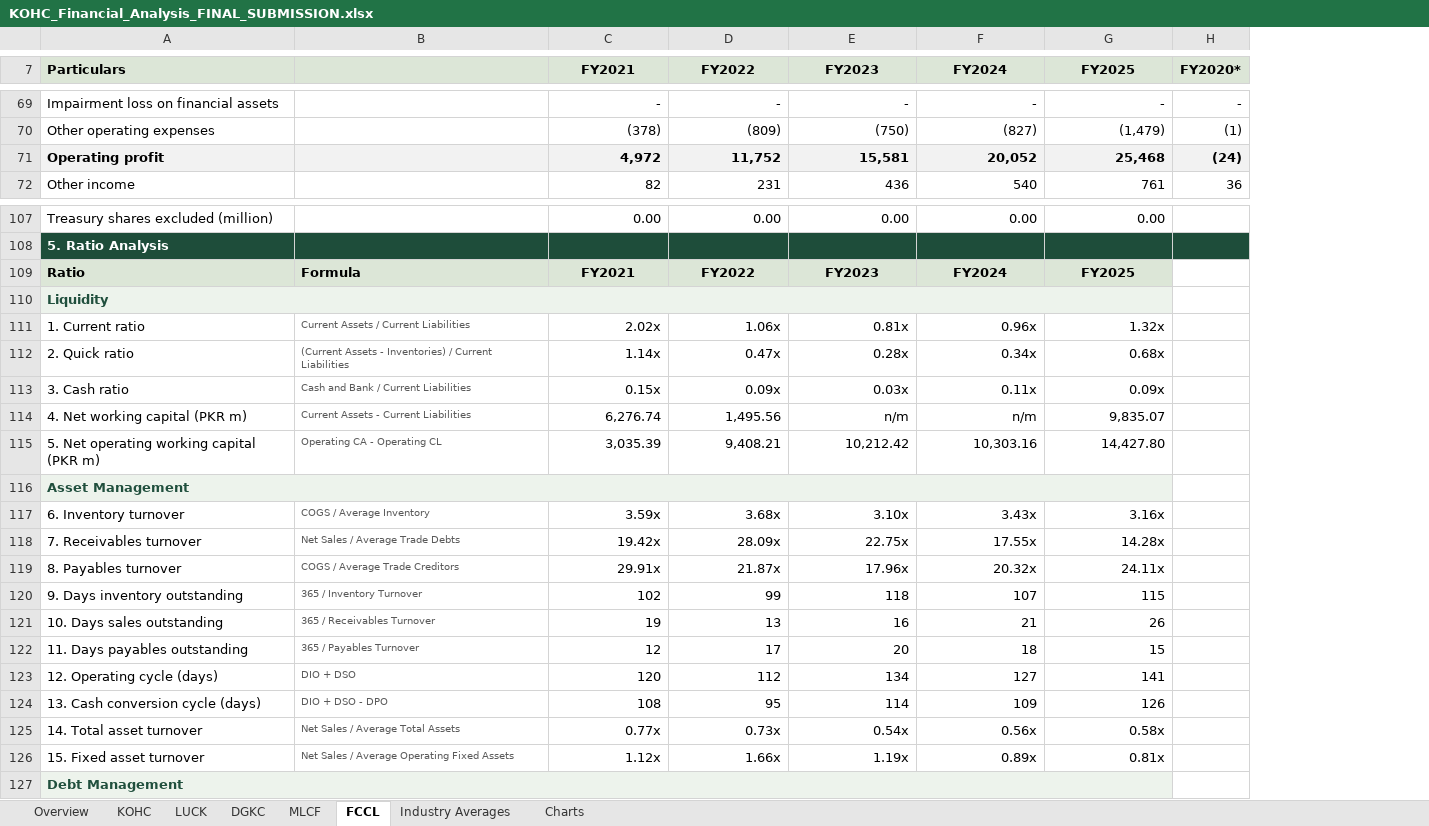
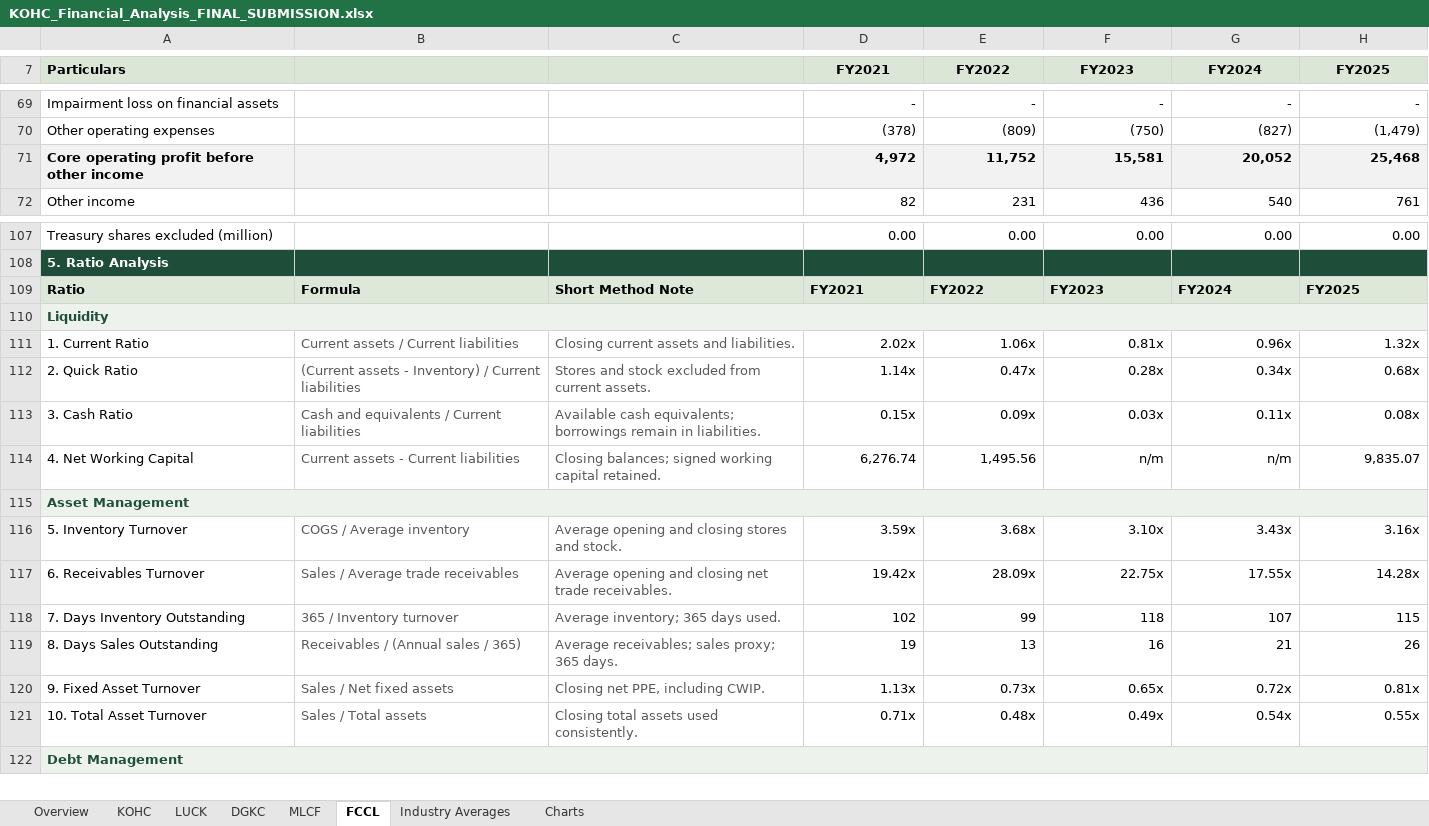
Before and after one commit to Raahin414/KOHC-Financial-Analysis, an Excel workbook: workbooks/KOHC_Financial_Analysis_FINAL_SUBMISSION.xlsx, sheet FCCL, drawn as a sheet; only a part is shown, gaps mark what is left out; values as stored, in another font and other column widths than the file's, no borders; removed rows and columns are numbered as before the commit, all else as after; the diff covers the shown part only; the diff names each change by its address in the sheet, - before the commit and + after, or states it on an @@ line.

```diff
--- a/workbooks/KOHC_Financial_Analysis_FINAL_SUBMISSION.xlsx (sheet FCCL)
+++ b/workbooks/KOHC_Financial_Analysis_FINAL_SUBMISSION.xlsx (sheet FCCL)
+column C, rows 109-119: Short Method Note |  | Closing current assets and liabilities. | Stores and stock excluded from current assets. | Available cash equivalents; borrowings remain in liabilities. | Closing balances; signed working capital retained. |  | Average opening and closing stores and stock. | Average opening and closing net trade receivables. | Average inventory; 365 days used. | Average receivables; sales proxy; 365 days.
-column H (FY2020*), rows 69-72: - | (1) | (24) | 36
-A71 (Particulars): Operating profit
+A71 (Particulars): Core operating profit before other income
-D109:H109 alignment: center
+D109:H109 alignment: left
-A111 (Particulars): 1. Current ratio
+A111 (Particulars): 1. Current Ratio
-B111: Current Assets / Current Liabilities
+B111: Current assets / Current liabilities
@@ B111:B114 text size: larger @@
-A112 (Particulars): 2. Quick ratio
+A112 (Particulars): 2. Quick Ratio
-B112: (Current Assets - Inventories) / Current Liabilities
+B112: (Current assets - Inventory) / Current liabilities
-A113 (Particulars): 3. Cash ratio
+A113 (Particulars): 3. Cash Ratio
-B113: Cash and Bank / Current Liabilities
+B113: Cash and equivalents / Current liabilities
-H113 (FY2025): 0.09x
+H113 (FY2025): 0.08x
-A114 (Particulars): 4. Net working capital (PKR m)
+A114 (Particulars): 4. Net Working Capital
-B114: Current Assets - Current Liabilities
+B114: Current assets - Current liabilities
-row 115: 5. Net operating working capital (PKR m) | Operating CA - Operating CL | 3,035.39 | 9,408.21 | 10,212.42 | 10,303.16 | 14,427.80
-A116 (Particulars): 6. Inventory turnover
+A116 (Particulars): 5. Inventory Turnover
-B116: COGS / Average Inventory
+B116: COGS / Average inventory
@@ B116:B117 text size: larger @@
-A117 (Particulars): 7. Receivables turnover
+A117 (Particulars): 6. Receivables Turnover
-B117: Net Sales / Average Trade Debts
+B117: Sales / Average trade receivables
-row 119: 8. Payables turnover | COGS / Average Trade Creditors | 29.91x | 21.87x | 17.96x | 20.32x | 24.11x
-A118 (Particulars): 9. Days inventory outstanding
+A118 (Particulars): 7. Days Inventory Outstanding
-B118: 365 / Inventory Turnover
+B118: 365 / Inventory turnover
@@ B118:B119 text size: larger @@
-A119 (Particulars): 10. Days sales outstanding
+A119 (Particulars): 8. Days Sales Outstanding
-B119: 365 / Receivables Turnover
+B119: Receivables / (Annual sales / 365)
-row 122: 11. Days payables outstanding | 365 / Payables Turnover | 12 | 17 | 20 | 18 | 15
-row 123: 12. Operating cycle (days) | DIO + DSO | 120 | 112 | 134 | 127 | 141
-row 124: 13. Cash conversion cycle (days) | DIO + DSO - DPO | 108 | 95 | 114 | 109 | 126
-row 125: 14. Total asset turnover | Net Sales / Average Total Assets | 0.77x | 0.73x | 0.54x | 0.56x | 0.58x
-row 126: 15. Fixed asset turnover | Net Sales / Average Operating Fixed Assets | 1.12x | 1.66x | 1.19x | 0.89x | 0.81x
+row 120: 9. Fixed Asset Turnover | Sales / Net fixed assets | Closing net PPE, including CWIP. | 1.13x | 0.73x | 0.65x | 0.72x | 0.81x
+row 121: 10. Total Asset Turnover | Sales / Total assets | Closing total assets used consistently. | 0.71x | 0.48x | 0.49x | 0.54x | 0.55x
```
Also changed, not shown: 31 added rows, 13 removed rows, 32 edited cells and cell formats elsewhere in this sheet, sheet Industry Averages, sheet MLCF, sheet KOHC, sheet LUCK, sheet DGKC, sheet Overview, 1 more sheet, formulas that keep their value, hidden cells, charts or pictures, 3 other files.
